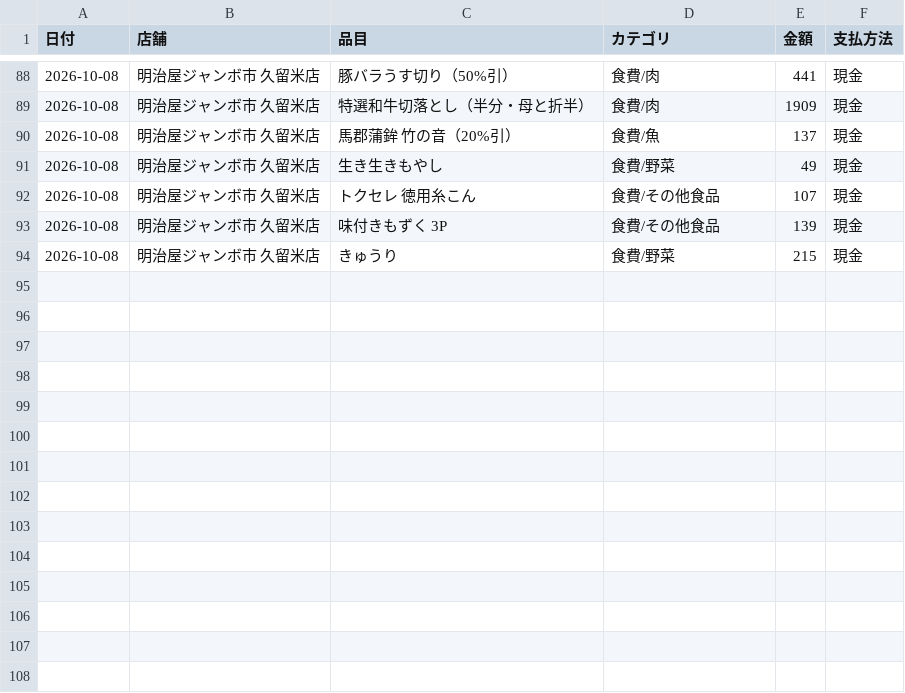
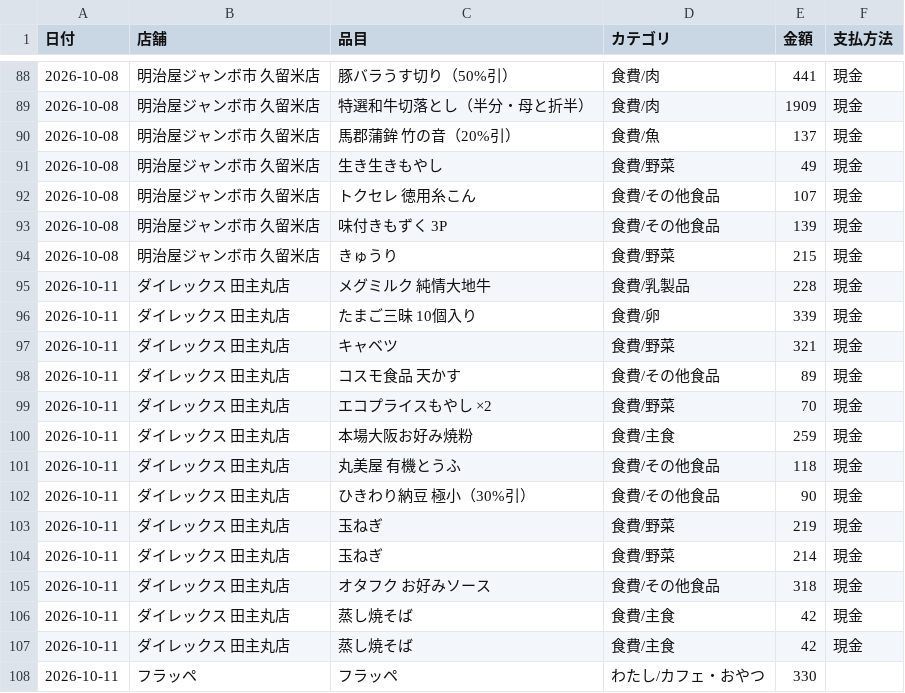
Before and after one commit to kiri-gohan/kiri-gohan, a CSV file: kakeibo/kakeibo.csv, drawn as a sheet; only a part is shown, gaps mark what is left out; the diff names each change by its address in the sheet, - before the commit and + after, or states it on an @@ line.

```diff
--- a/kakeibo/kakeibo.csv
+++ b/kakeibo/kakeibo.csv
+row 95: 2026-10-11 | ダイレックス 田主丸店 | メグミルク 純情大地牛 | 食費/乳製品 | 228 | 現金
+row 96: 2026-10-11 | ダイレックス 田主丸店 | たまご三昧 10個入り | 食費/卵 | 339 | 現金
+row 97: 2026-10-11 | ダイレックス 田主丸店 | キャベツ | 食費/野菜 | 321 | 現金
+row 98: 2026-10-11 | ダイレックス 田主丸店 | コスモ食品 天かす | 食費/その他食品 | 89 | 現金
+row 99: 2026-10-11 | ダイレックス 田主丸店 | エコプライスもやし ×2 | 食費/野菜 | 70 | 現金
+row 100: 2026-10-11 | ダイレックス 田主丸店 | 本場大阪お好み焼粉 | 食費/主食 | 259 | 現金
+row 101: 2026-10-11 | ダイレックス 田主丸店 | 丸美屋 有機とうふ | 食費/その他食品 | 118 | 現金
+row 102: 2026-10-11 | ダイレックス 田主丸店 | ひきわり納豆 極小（30%引） | 食費/その他食品 | 90 | 現金
+row 103: 2026-10-11 | ダイレックス 田主丸店 | 玉ねぎ | 食費/野菜 | 219 | 現金
+row 104: 2026-10-11 | ダイレックス 田主丸店 | 玉ねぎ | 食費/野菜 | 214 | 現金
+row 105: 2026-10-11 | ダイレックス 田主丸店 | オタフク お好みソース | 食費/その他食品 | 318 | 現金
+row 106: 2026-10-11 | ダイレックス 田主丸店 | 蒸し焼そば | 食費/主食 | 42 | 現金
+row 107: 2026-10-11 | ダイレックス 田主丸店 | 蒸し焼そば | 食費/主食 | 42 | 現金
+row 108: 2026-10-11 | フラッペ | フラッペ | わたし/カフェ・おやつ | 330
```
Also changed, not shown: 1 other file.
